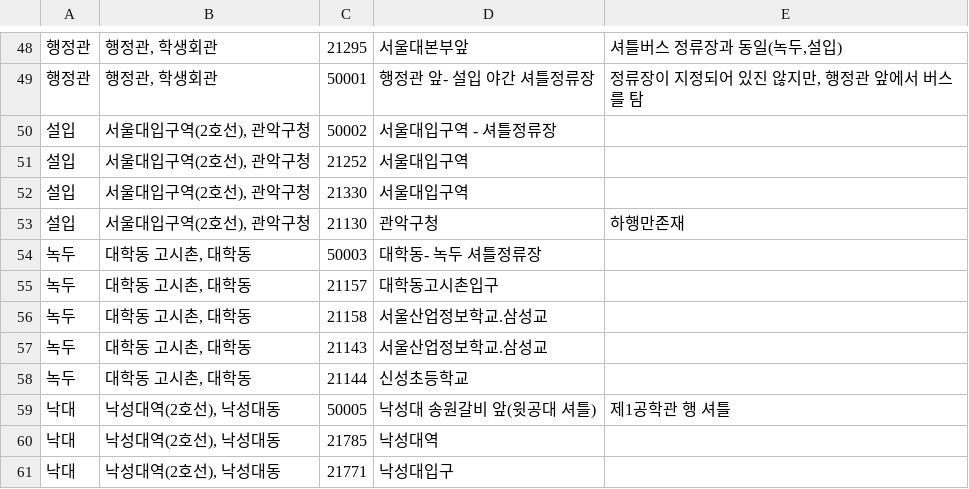
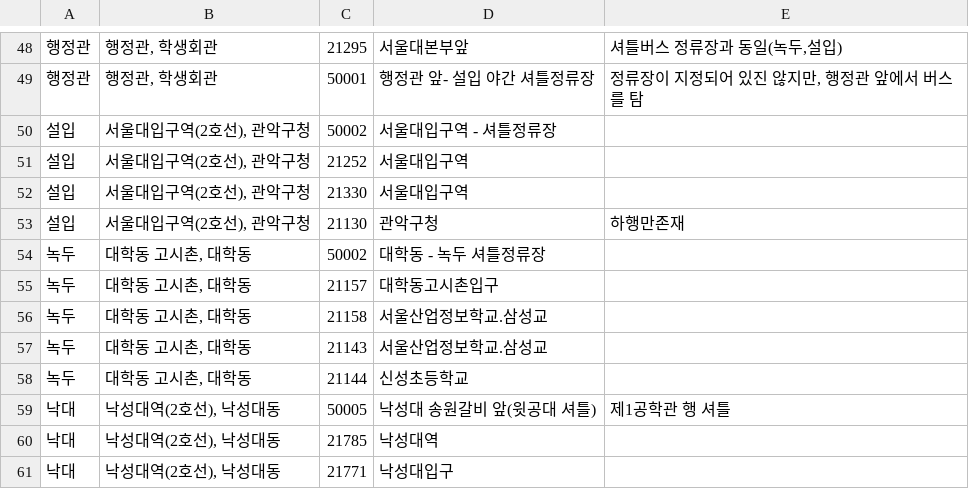
Before and after one commit to wafflestudio/shuttlebus-backend, a TSV file: backend/src/main/resources/StationTagsInfo.tsv, drawn as a sheet; only a part is shown, gaps mark what is left out.

Commit message:
Update StationTagsInfo.tsv

```diff
--- a/backend/src/main/resources/StationTagsInfo.tsv
+++ b/backend/src/main/resources/StationTagsInfo.tsv
@@ -53,3 +53,3 @@
 설입	서울대입구역(2호선), 관악구청	21130	관악구청	하행만존재
-녹두	대학동 고시촌, 대학동	50003	대학동- 녹두 셔틀정류장
+녹두	대학동 고시촌, 대학동	50002	대학동 - 녹두 셔틀정류장
 녹두	대학동 고시촌, 대학동	21157	대학동고시촌입구
```
